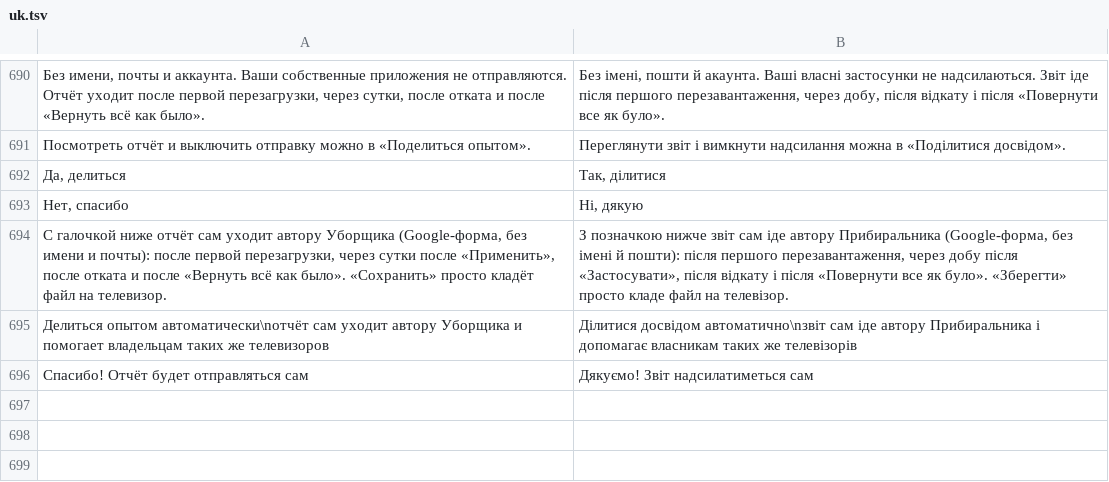
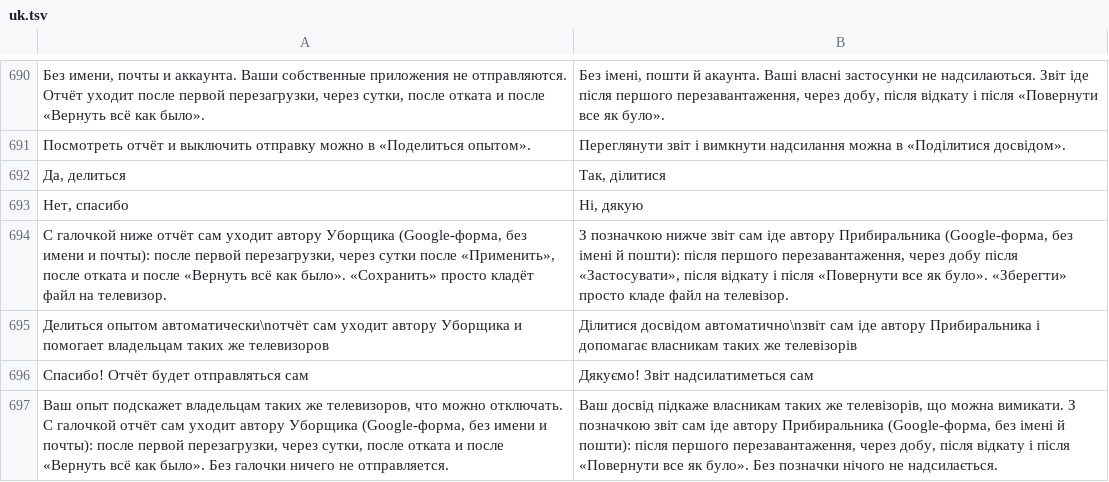
Before and after one commit to Marginalion/tv-janitor, a TSV file: app/src/main/assets/i18n/uk.tsv, drawn as a sheet; only a part is shown, gaps mark what is left out; the diff names each change by its address in the sheet, - before the commit and + after, or states it on an @@ line.

```diff
--- a/app/src/main/assets/i18n/uk.tsv
+++ b/app/src/main/assets/i18n/uk.tsv
+row 697: Ваш опыт подскажет владельцам таких же телевизоров, что можно отключать. С галочкой отчёт сам уходит автору Уборщика (Google-форма, без имени и почты): после первой перезагрузки, через сутки, после отката и после «Вернуть всё как было». Без галочки ничего не отправляется. | Ваш досвід підкаже власникам таких же телевізорів, що можна вимикати. З позначкою звіт сам іде автору Прибиральника (Google-форма, без імені й пошти): після першого перезавантаження, через добу, після відкату і після «Повернути все як було». Без позначки нічого не надсилається.
```
Also changed, not shown: app/src/main/assets/i18n/de.tsv, app/src/main/assets/i18n/fr.tsv, 27 other files.
